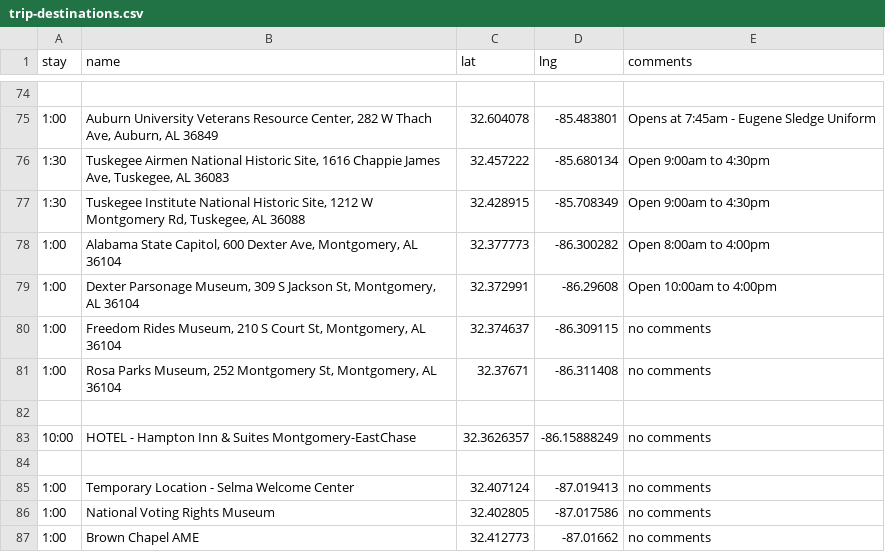
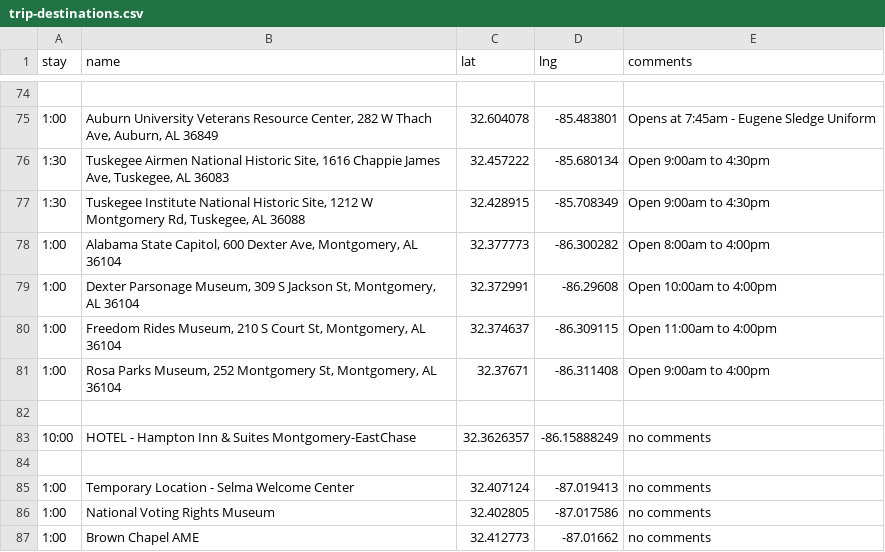
Before and after one commit to podollb/vacation, a CSV file: trip-destinations.csv, drawn as a sheet; only a part is shown, gaps mark what is left out.

```diff
--- a/trip-destinations.csv
+++ b/trip-destinations.csv
@@ -79,4 +79,4 @@
 "1:00","Dexter Parsonage Museum, 309 S Jackson St, Montgomery, AL 36104","32.372991","-86.29608","Open 10:00am to 4:00pm"
-"1:00","Freedom Rides Museum, 210 S Court St, Montgomery, AL 36104","32.374637","-86.309115","no comments"
-"1:00","Rosa Parks Museum, 252 Montgomery St, Montgomery, AL 36104","32.37671","-86.311408","no comments"
+"1:00","Freedom Rides Museum, 210 S Court St, Montgomery, AL 36104","32.374637","-86.309115","Open 11:00am to 4:00pm"
+"1:00","Rosa Parks Museum, 252 Montgomery St, Montgomery, AL 36104","32.37671","-86.311408","Open 9:00am to 4:00pm"
 
```
Also changed, not shown: 2 other files.
